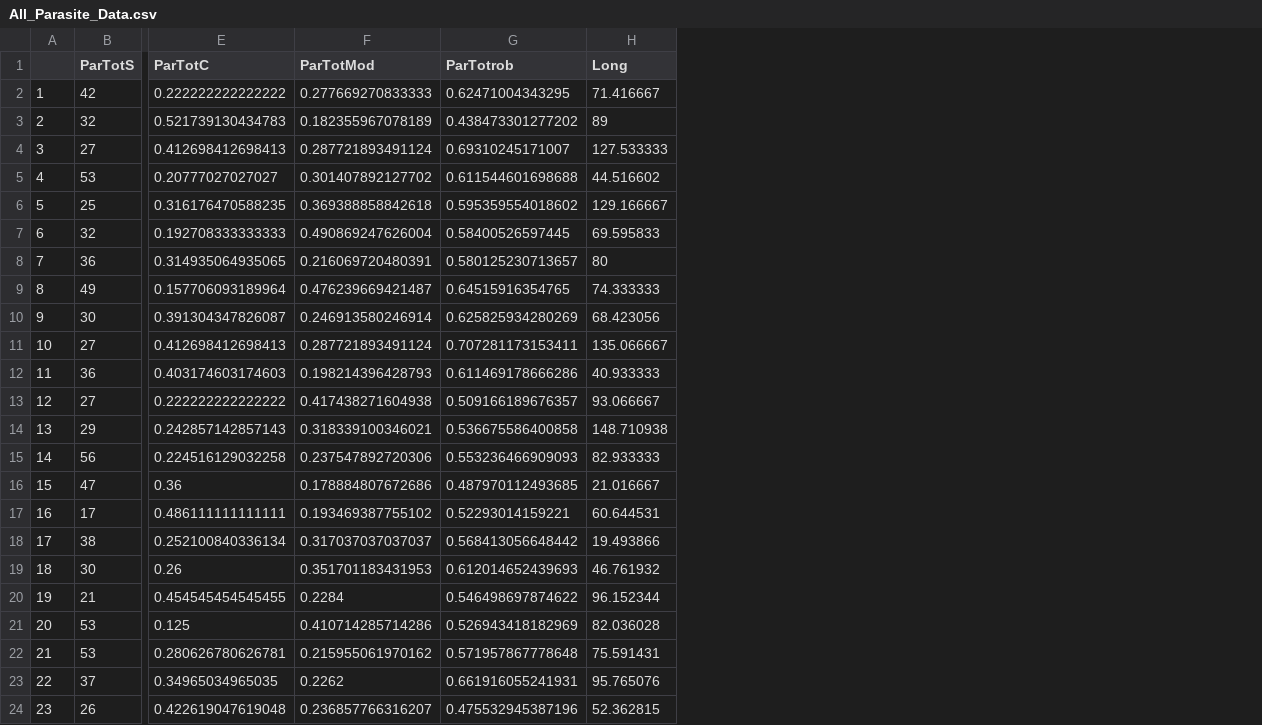
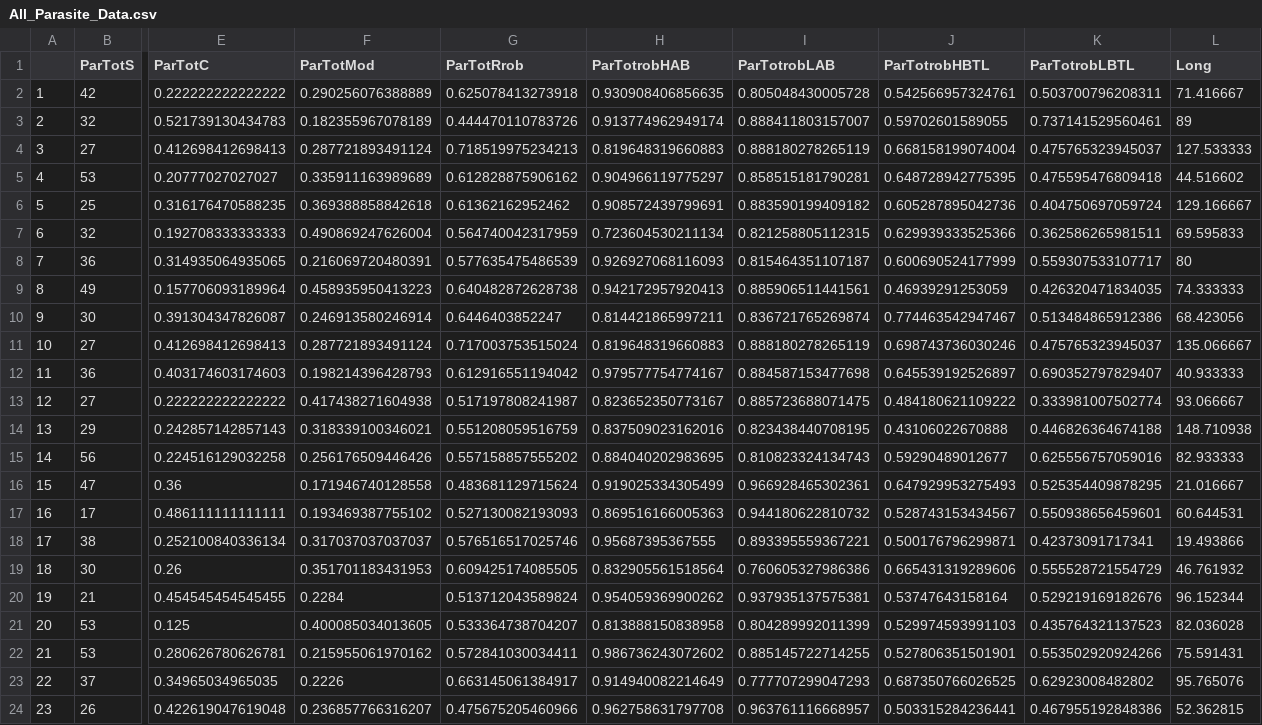
Before and after one commit to RD-Diss/Network-Properties, a CSV file: All_Parasite_Data.csv, drawn as a sheet; only a part is shown, gaps mark what is left out; removed rows and columns are numbered as before the commit, all else as after; the diff names each change by its address in the sheet, - before the commit and + after, or states it on an @@ line.

```diff
--- a/All_Parasite_Data.csv
+++ b/All_Parasite_Data.csv
-column G (ParTotrob), rows 2-24: 0.62471004343295 | 0.438473301277202 | 0.69310245171007 | 0.611544601698688 | 0.595359554018602 | 0.58400526597445 | 0.580125230713657 | 0.64515916354765 | 0.625825934280269 | 0.707281173153411 | 0.611469178666286 | 0.509166189676357 | 0.536675586400858 | 0.553236466909093 | 0.487970112493685 | 0.52293014159221 | 0.568413056648442 | 0.612014652439693 | 0.546498697874622 | 0.526943418182969 | 0.571957867778648 | 0.661916055241931 | 0.475532945387196
+column G (ParTotRrob), rows 2-24: 0.625078413273918 | 0.444470110783726 | 0.718519975234213 | 0.612828875906162 | 0.61362162952462 | 0.564740042317959 | 0.577635475486539 | 0.640482872628738 | 0.6446403852247 | 0.717003753515024 | 0.612916551194042 | 0.517197808241987 | 0.551208059516759 | 0.557158857555202 | 0.483681129715624 | 0.527130082193093 | 0.576516517025746 | 0.609425174085505 | 0.513712043589824 | 0.533364738704207 | 0.572841030034411 | 0.663145061384917 | 0.475675205460966
+column H (ParTotrobHAB), rows 2-24: 0.930908406856635 | 0.913774962949174 | 0.819648319660883 | 0.904966119775297 | 0.908572439799691 | 0.723604530211134 | 0.926927068116093 | 0.942172957920413 | 0.814421865997211 | 0.819648319660883 | 0.979577754774167 | 0.823652350773167 | 0.837509023162016 | 0.884040202983695 | 0.919025334305499 | 0.869516166005363 | 0.95687395367555 | 0.832905561518564 | 0.954059369900262 | 0.813888150838958 | 0.986736243072602 | 0.914940082214649 | 0.962758631797708
+column I (ParTotrobLAB), rows 2-24: 0.805048430005728 | 0.888411803157007 | 0.888180278265119 | 0.858515181790281 | 0.883590199409182 | 0.821258805112315 | 0.815464351107187 | 0.885906511441561 | 0.836721765269874 | 0.888180278265119 | 0.884587153477698 | 0.885723688071475 | 0.823438440708195 | 0.810823324134743 | 0.966928465302361 | 0.944180622810732 | 0.893395559367221 | 0.760605327986386 | 0.937935137575381 | 0.804289992011399 | 0.885145722714255 | 0.777707299047293 | 0.963761116668957
+column J (ParTotrobHBTL), rows 2-24: 0.542566957324761 | 0.59702601589055 | 0.668158199074004 | 0.648728942775395 | 0.605287895042736 | 0.629939333525366 | 0.600690524177999 | 0.46939291253059 | 0.774463542947467 | 0.698743736030246 | 0.645539192526897 | 0.484180621109222 | 0.43106022670888 | 0.59290489012677 | 0.647929953275493 | 0.528743153434567 | 0.500176796299871 | 0.665431319289606 | 0.53747643158164 | 0.529974593991103 | 0.527806351501901 | 0.687350766026525 | 0.503315284236441
+column K (ParTotrobLBTL), rows 2-24: 0.503700796208311 | 0.737141529560461 | 0.475765323945037 | 0.475595476809418 | 0.404750697059724 | 0.362586265981511 | 0.559307533107717 | 0.426320471834035 | 0.513484865912386 | 0.475765323945037 | 0.690352797829407 | 0.333981007502774 | 0.446826364674188 | 0.625556757059016 | 0.525354409878295 | 0.550938656459601 | 0.42373091717341 | 0.555528721554729 | 0.529219169182676 | 0.435764321137523 | 0.553502920924266 | 0.62923008482802 | 0.467955192848386
-F2 (ParTotMod): 0.277669270833333
+F2 (ParTotMod): 0.290256076388889
-F5 (ParTotMod): 0.301407892127702
+F5 (ParTotMod): 0.335911163989689
-F9 (ParTotMod): 0.476239669421487
+F9 (ParTotMod): 0.458935950413223
-F15 (ParTotMod): 0.237547892720306
+F15 (ParTotMod): 0.256176509446426
-F16 (ParTotMod): 0.178884807672686
+F16 (ParTotMod): 0.171946740128558
-F21 (ParTotMod): 0.410714285714286
+F21 (ParTotMod): 0.400085034013605
-F23 (ParTotMod): 0.2262
+F23 (ParTotMod): 0.2226
```
Also changed, not shown: All_Pollinator_Data.csv.
